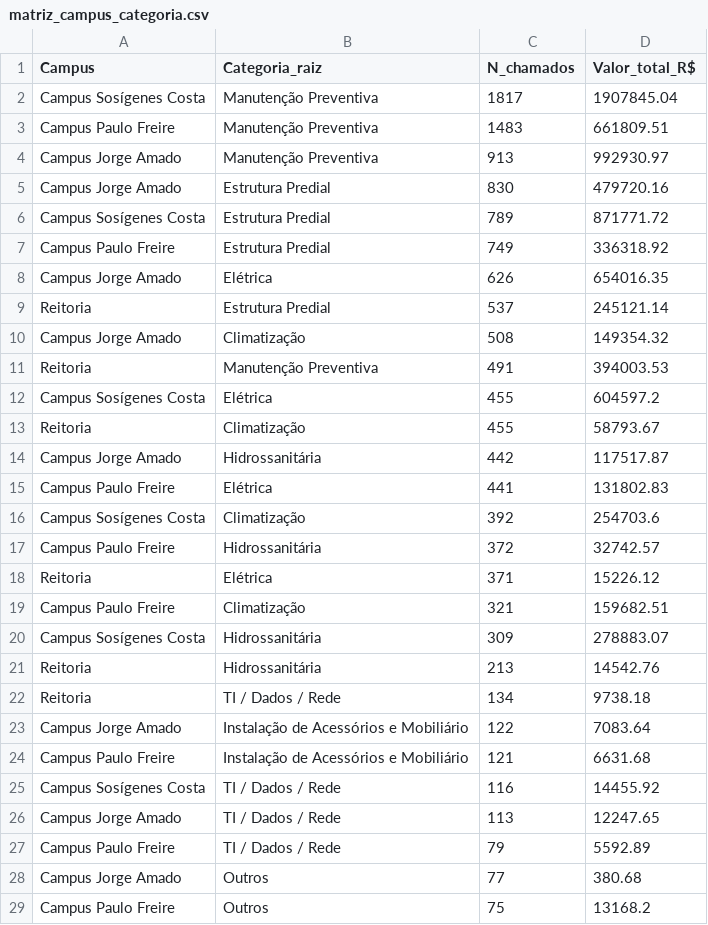
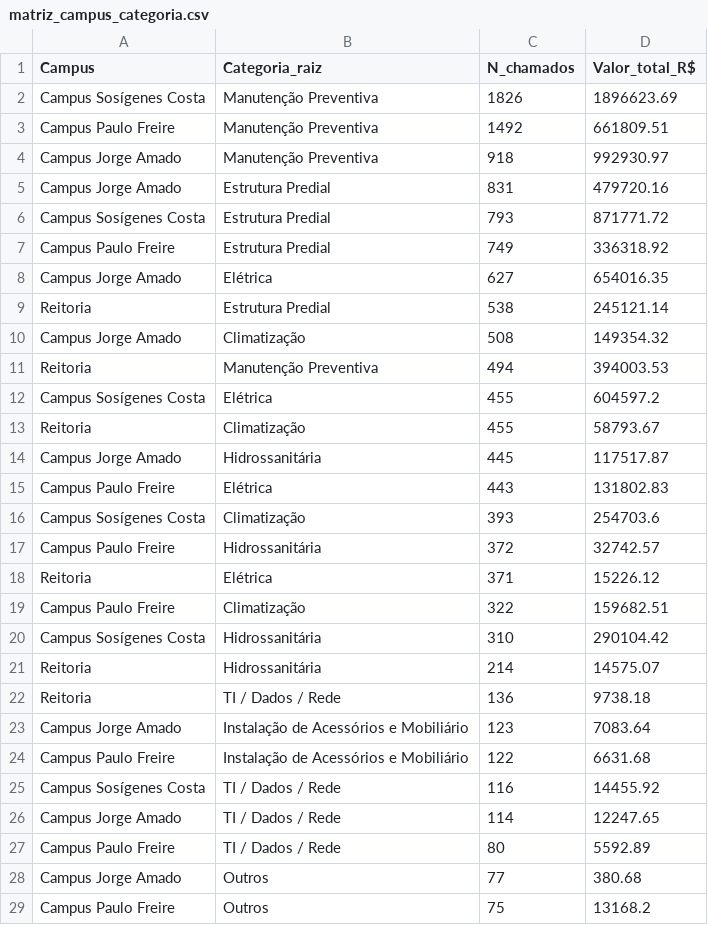
Before and after one commit to adinailson88/malha-estatisticas-associadas, a CSV file: dados_csv/matriz_campus_categoria.csv, drawn as a sheet; only a part is shown; the diff covers the shown part only.

```diff
--- a/dados_csv/matriz_campus_categoria.csv
+++ b/dados_csv/matriz_campus_categoria.csv
@@ -1,28 +1,28 @@
 Campus,Categoria_raiz,N_chamados,Valor_total_R$
-Campus Sosígenes Costa,Manutenção Preventiva,1817,1907845.04
-Campus Paulo Freire,Manutenção Preventiva,1483,661809.51
-Campus Jorge Amado,Manutenção Preventiva,913,992930.97
-Campus Jorge Amado,Estrutura Predial,830,479720.16
-Campus Sosígenes Costa,Estrutura Predial,789,871771.72
+Campus Sosígenes Costa,Manutenção Preventiva,1826,1896623.69
+Campus Paulo Freire,Manutenção Preventiva,1492,661809.51
+Campus Jorge Amado,Manutenção Preventiva,918,992930.97
+Campus Jorge Amado,Estrutura Predial,831,479720.16
+Campus Sosígenes Costa,Estrutura Predial,793,871771.72
 Campus Paulo Freire,Estrutura Predial,749,336318.92
-Campus Jorge Amado,Elétrica,626,654016.35
-Reitoria,Estrutura Predial,537,245121.14
+Campus Jorge Amado,Elétrica,627,654016.35
+Reitoria,Estrutura Predial,538,245121.14
 Campus Jorge Amado,Climatização,508,149354.32
-Reitoria,Manutenção Preventiva,491,394003.53
+Reitoria,Manutenção Preventiva,494,394003.53
 Campus Sosígenes Costa,Elétrica,455,604597.2
 Reitoria,Climatização,455,58793.67
-Campus Jorge Amado,Hidrossanitária,442,117517.87
-Campus Paulo Freire,Elétrica,441,131802.83
-Campus Sosígenes Costa,Climatização,392,254703.6
+Campus Jorge Amado,Hidrossanitária,445,117517.87
+Campus Paulo Freire,Elétrica,443,131802.83
+Campus Sosígenes Costa,Climatização,393,254703.6
 Campus Paulo Freire,Hidrossanitária,372,32742.57
 Reitoria,Elétrica,371,15226.12
-Campus Paulo Freire,Climatização,321,159682.51
-Campus Sosígenes Costa,Hidrossanitária,309,278883.07
-Reitoria,Hidrossanitária,213,14542.76
-Reitoria,TI / Dados / Rede,134,9738.18
-Campus Jorge Amado,Instalação de Acessórios e Mobiliário,122,7083.64
-Campus Paulo Freire,Instalação de Acessórios e Mobiliário,121,6631.68
+Campus Paulo Freire,Climatização,322,159682.51
+Campus Sosígenes Costa,Hidrossanitária,310,290104.42
+Reitoria,Hidrossanitária,214,14575.07
+Reitoria,TI / Dados / Rede,136,9738.18
+Campus Jorge Amado,Instalação de Acessórios e Mobiliário,123,7083.64
+Campus Paulo Freire,Instalação de Acessórios e Mobiliário,122,6631.68
 Campus Sosígenes Costa,TI / Dados / Rede,116,14455.92
-Campus Jorge Amado,TI / Dados / Rede,113,12247.65
-Campus Paulo Freire,TI / Dados / Rede,79,5592.89
+Campus Jorge Amado,TI / Dados / Rede,114,12247.65
+Campus Paulo Freire,TI / Dados / Rede,80,5592.89
 Campus Jorge Amado,Outros,77,380.68
```
Also changed, not shown: 3 edited cells elsewhere in this file, dados_csv/ranking_campus.csv, dados_csv/ranking_categoria.csv, 16 other files.
